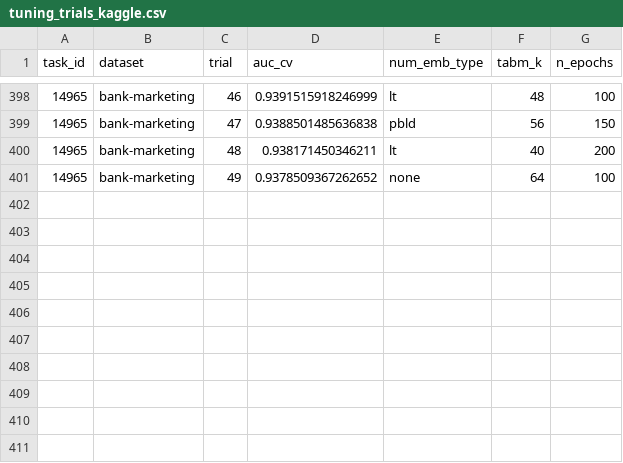
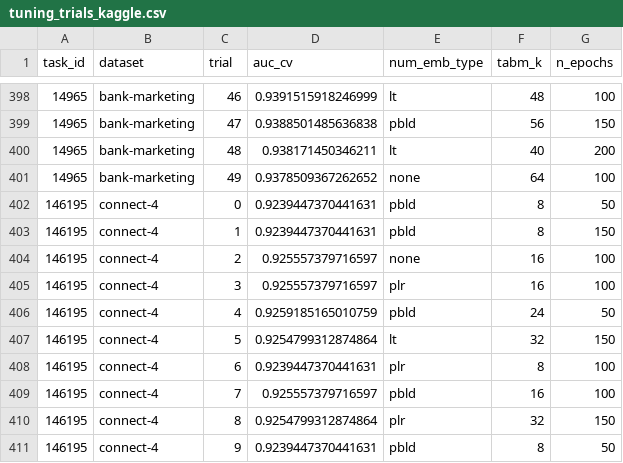
Before and after one commit to aline-acioly/projeto-am, a CSV file: results/tuning_trials_kaggle.csv, drawn as a sheet; only a part is shown, gaps mark what is left out.

Commit message:
Add complete tuning results for all 9 datasets (TabM Optuna)
Includes best hyperparameters and trial history for:
- 8 datasets (50 trials each): blood-transfusion, diabetes,
  balance-scale, credit-g, phoneme, cmc, adult, bank-marketing
- connect-4 (10 trials, GPU T4): AUC=0.9259, pbld, k=24, epochs=50

```diff
--- a/results/tuning_trials_kaggle.csv
+++ b/results/tuning_trials_kaggle.csv
@@ -401 +401,11 @@ task_id,dataset,trial,auc_cv,num_emb_type,tabm_k,n_epochs
 14965,bank-marketing,49,0.9378509367262652,none,64,100
+146195,connect-4,0,0.9239447370441631,pbld,8,50
+146195,connect-4,1,0.9239447370441631,pbld,8,150
+146195,connect-4,2,0.925557379716597,none,16,100
+146195,connect-4,3,0.925557379716597,plr,16,100
+146195,connect-4,4,0.9259185165010759,pbld,24,50
+146195,connect-4,5,0.9254799312874864,lt,32,150
+146195,connect-4,6,0.9239447370441631,plr,8,100
+146195,connect-4,7,0.925557379716597,pbld,16,100
+146195,connect-4,8,0.9254799312874864,plr,32,150
+146195,connect-4,9,0.9239447370441631,pbld,8,50
```
Also changed, not shown: results/tuning_results_kaggle.csv.
